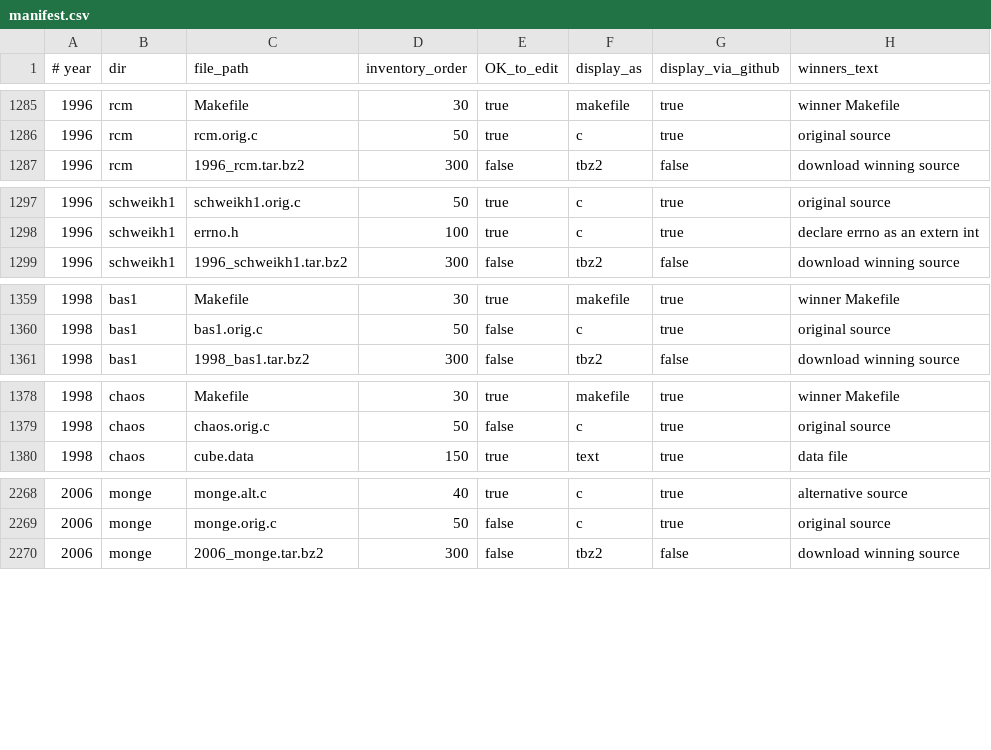
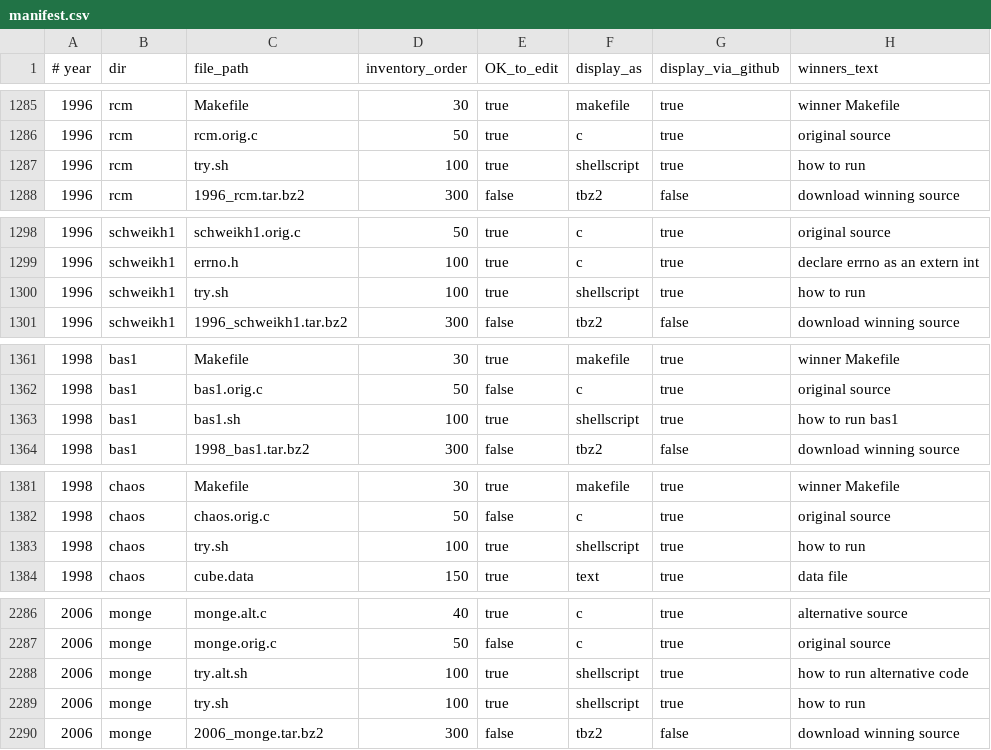
Before and after one commit to lcn2/trim-temp-test-ioccc, a CSV file: tmp/manifest.csv, drawn as a sheet; only a part is shown, gaps mark what is left out; the diff covers the shown part only; the diff names each change by its address in the sheet, - before the commit and + after, or states it on an @@ line.

Commit message:
update manifest as per recent file changes

```diff
--- a/tmp/manifest.csv
+++ b/tmp/manifest.csv
+row 1287: 1996 | rcm | try.sh | 100 | true | shellscript | true | how to run
+row 1300: 1996 | schweikh1 | try.sh | 100 | true | shellscript | true | how to run
+row 1363: 1998 | bas1 | bas1.sh | 100 | true | shellscript | true | how to run bas1
+row 1383: 1998 | chaos | try.sh | 100 | true | shellscript | true | how to run
+row 2288: 2006 | monge | try.alt.sh | 100 | true | shellscript | true | how to run alternative code
+row 2289: 2006 | monge | try.sh | 100 | true | shellscript | true | how to run
```
Also changed, not shown: 15 added rows elsewhere in this file, 4 other files.
